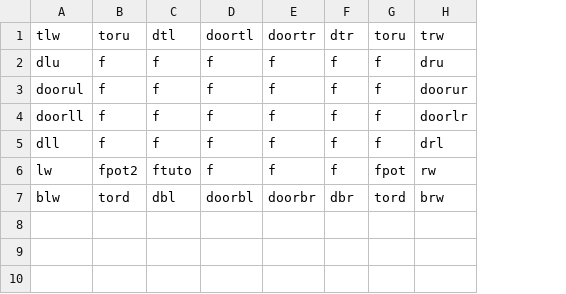
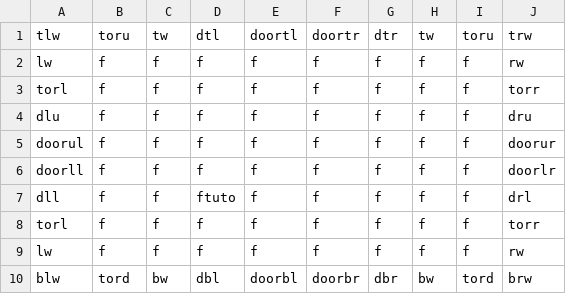
Before and after one commit to DylanSponder/Dungeon-Crawler, a CSV file: assets/Rooms/room0.csv, drawn as a sheet; addresses are those after the commit; the diff names each change by its address in the sheet, - before the commit and + after, or states it on an @@ line.

```diff
--- a/assets/Rooms/room0.csv
+++ b/assets/Rooms/room0.csv
+column C (tw), rows 4-7: all f; rows 9-10: f | bw
+column H (tw), rows 4-7: all f; rows 9-10: f | bw
+row 2: lw | f | f | f | f | f | f | f | f | rw
+row 3: torl | f | f | f | f | f | f | f | f | torr
-D7 (dtl): f
+D7 (dtl): ftuto
+row 8: torl | f | f | f | f | f | f | f | f | torr
-B9 (toru): fpot2
+B9 (toru): f
-D9 (dtl): ftuto
+D9 (dtl): f
-I9 (toru): fpot
+I9 (toru): f
```
Also changed, not shown: assets/Rooms/room2.csv, 10 other files.
